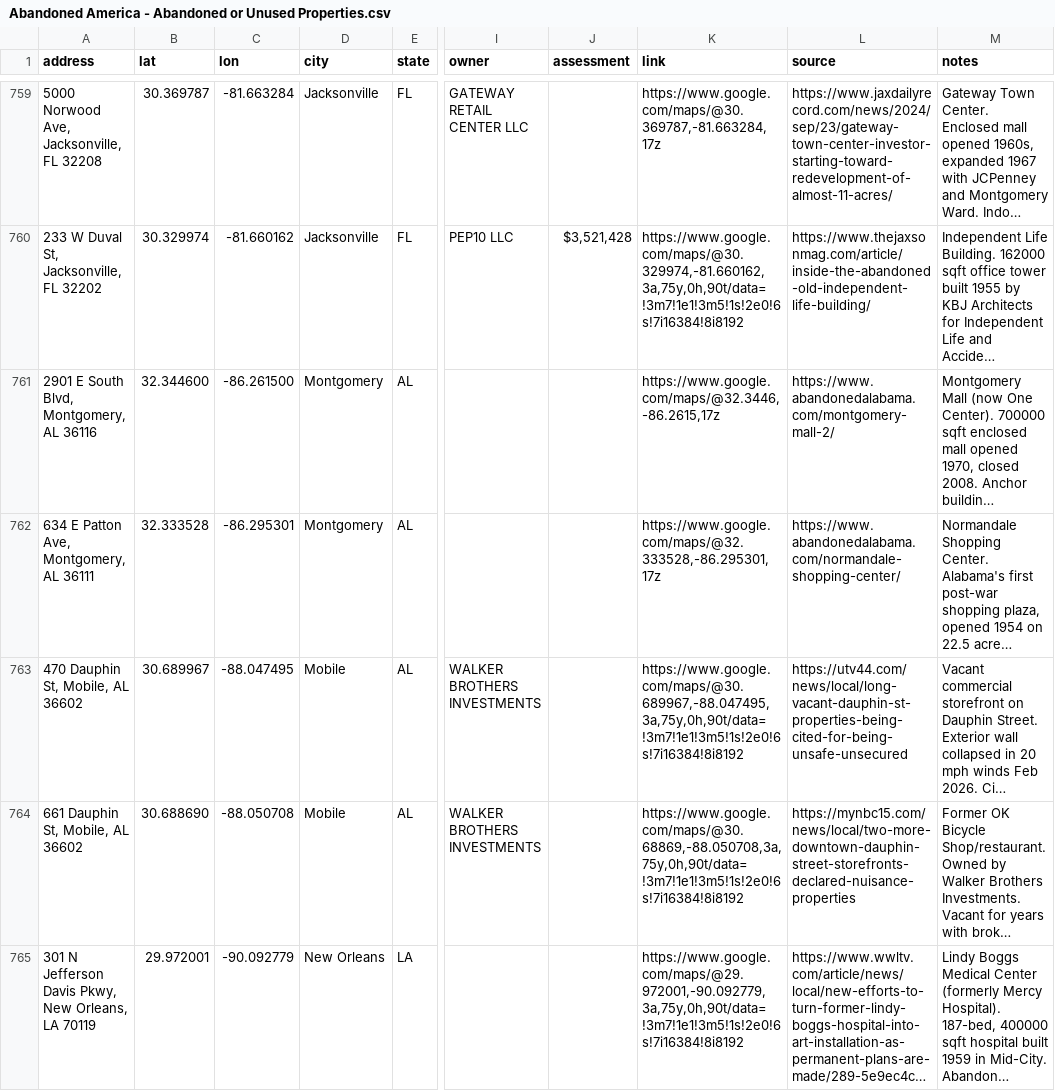
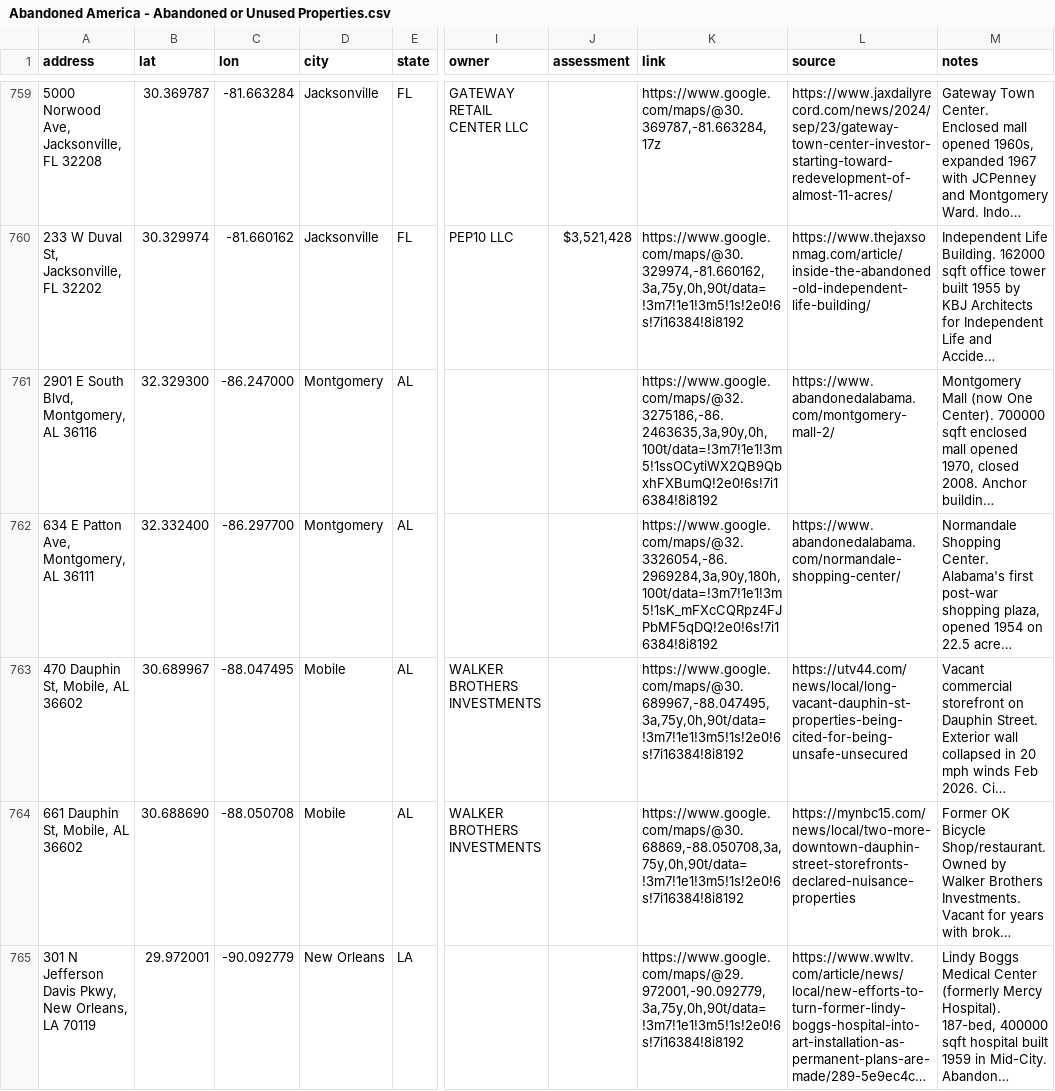
Before and after one commit to coldapache/AbandonedAmerica, a CSV file: Abandoned America - Abandoned or Unused Properties.csv, drawn as a sheet; only a part is shown, gaps mark what is left out; long unchanged cells end in …; the diff covers the shown part only; the diff names each change by its address in the sheet, - before the commit and + after, or states it on an @@ line.

```diff
--- a/Abandoned America - Abandoned or Unused Properties.csv
+++ b/Abandoned America - Abandoned or Unused Properties.csv
-B761 (lat): 32.344600
+B761 (lat): 32.329300
-C761 (lon): -86.261500
+C761 (lon): -86.247000
-K761 (link): https://www.google.com/maps/@32.3446,-86.2615,17z
+K761 (link): https://www.google.com/maps/@32.3275186,-86.2463635,3a,90y,0h,100t/data=!3m7!1e1!3m5!1ssOCytiWX2QB9QbxhFXBumQ!2e0!6s!7i16384!8i8192
-B762 (lat): 32.333528
+B762 (lat): 32.332400
-C762 (lon): -86.295301
+C762 (lon): -86.297700
-K762 (link): https://www.google.com/maps/@32.333528,-86.295301,17z
+K762 (link): https://www.google.com/maps/@32.3326054,-86.2969284,3a,90y,180h,100t/data=!3m7!1e1!3m5!1sK_mFXcCQRpz4FJPbMF5qDQ!2e0!6s!7i16384!8i8192
```
Also changed, not shown: 15 edited cells elsewhere in this file, 3 other files.
